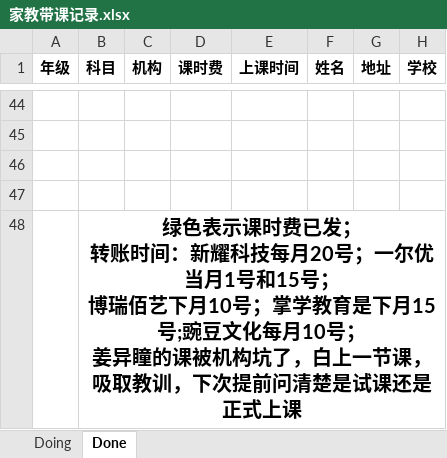
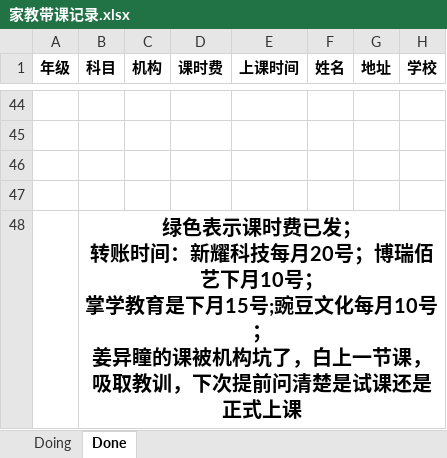
Before and after one commit to think2times/Fastrack, an Excel workbook: Sideline/家教带课记录.xlsx, sheet Done, drawn as a sheet; only a part is shown, gaps mark what is left out; values as stored, in another font and other column widths than the file's, no borders; ↵ is a line break in a cell; the diff names each change by its address in the sheet, - before the commit and + after, or states it on an @@ line.

```diff
--- a/Sideline/家教带课记录.xlsx (sheet Done)
+++ b/Sideline/家教带课记录.xlsx (sheet Done)
-B48 (科目): …月20号；一尔优当月1号和15号； ↵ 博瑞佰艺下月10号；掌学教育…
+B48 (科目): …月20号；博瑞佰艺下月10号； ↵ 掌学教育…
```
Also changed, not shown: sheet Doing, 1 other file.
